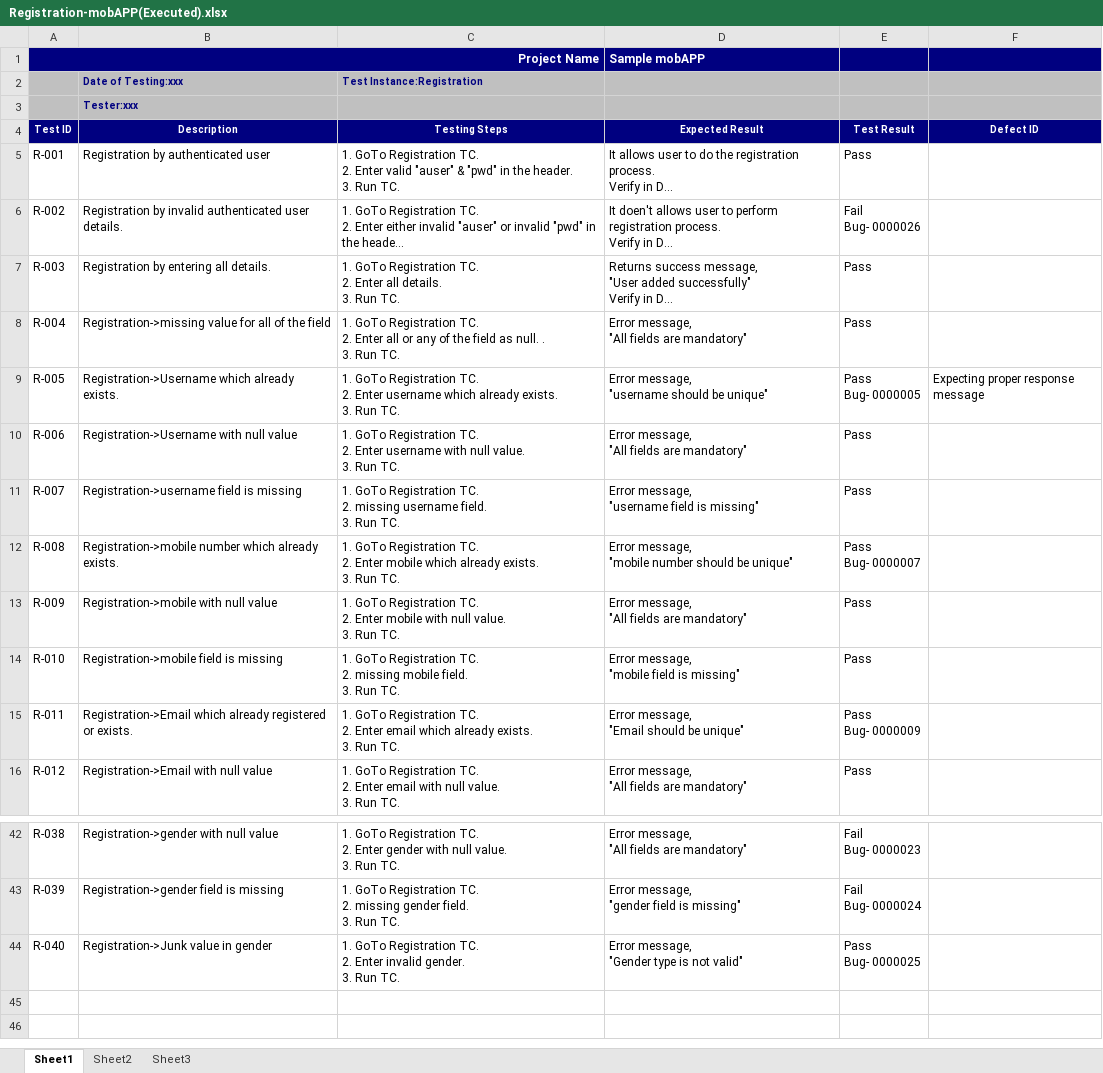
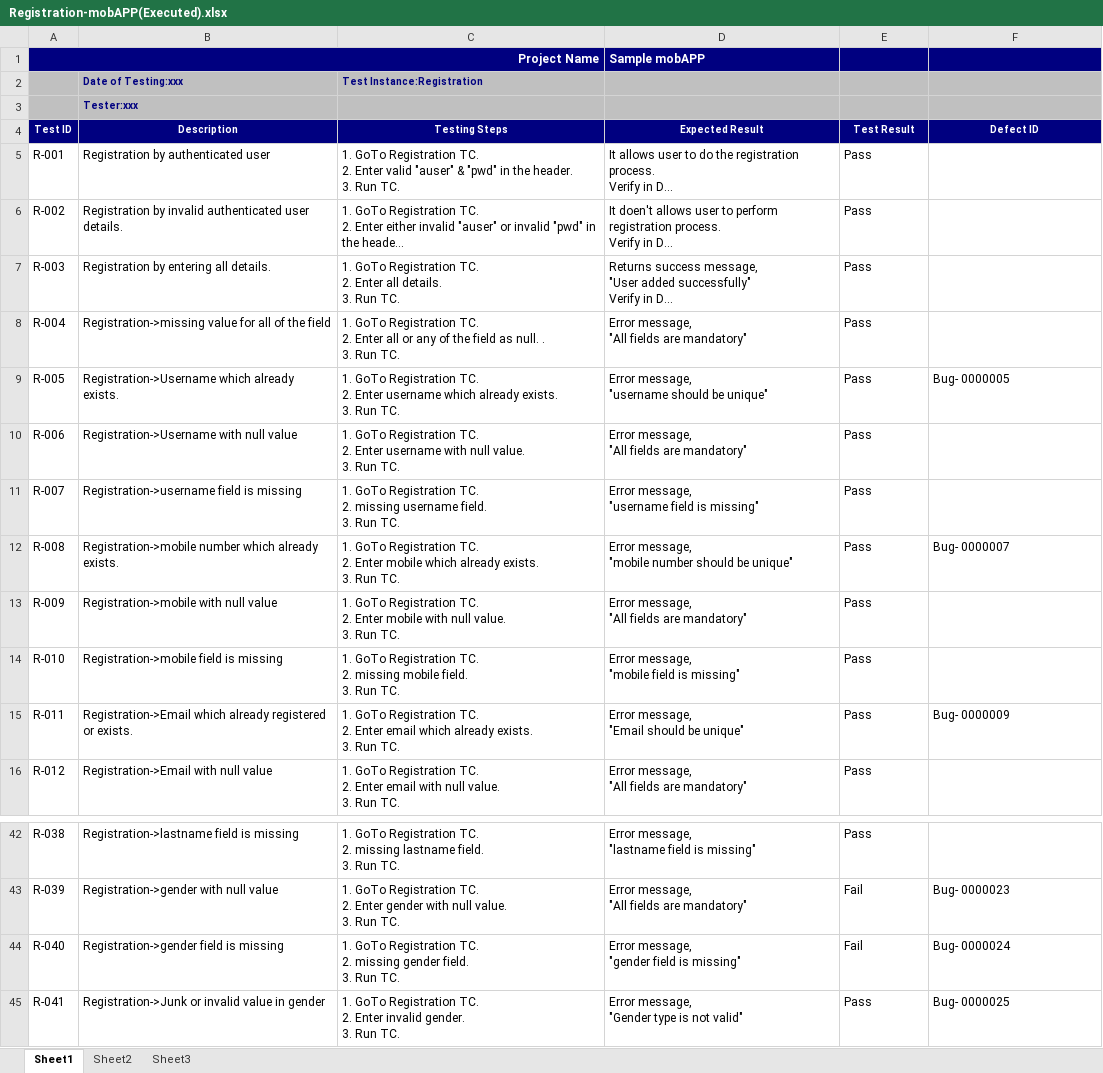
Before and after one commit to sgudupat/RestServices, an Excel workbook: qa/Registration-mobAPP(Executed).xlsx, sheet Sheet1, drawn as a sheet; only a part is shown, gaps mark what is left out; long unchanged cells end in …; values as stored, in another font and other column widths than the file's, no borders; ↵ is a line break in a cell; the diff covers the shown part only; the diff names each change by its address in the sheet, - before the commit and + after, or states it on an @@ line.

Commit message:
updated

```diff
--- a/qa/Registration-mobAPP(Executed).xlsx (sheet Sheet1)
+++ b/qa/Registration-mobAPP(Executed).xlsx (sheet Sheet1)
-E6 (Test Result): Fail ↵ Bug- 0000026
+E6 (Test Result): Pass
-E9 (Test Result): Pass ↵ Bug- 0000005
+E9 (Test Result): Pass
-F9 (Defect ID): Expecting proper response message
+F9 (Defect ID): Bug- 0000005
-E12 (Test Result): Pass ↵ Bug- 0000007
+E12 (Test Result): Pass
-F12 (Defect ID): (empty)
+F12 (Defect ID): Bug- 0000007
-E15 (Test Result): Pass ↵ Bug- 0000009
+E15 (Test Result): Pass
-F15 (Defect ID): (empty)
+F15 (Defect ID): Bug- 0000009
-B42 (Description): Registration->gender with null value
+B42 (Description): Registration->lastname field is missing
-C42 (Testing Steps): …TC. ↵ 2. Enter gender with null value. ↵ 3. Run…
+C42 (Testing Steps): …TC. ↵ 2. missing lastname field. ↵ 3. Run…
-D42 (Expected Result): Error message, ↵ "All fields are mandatory"
+D42 (Expected Result): Error message, ↵ "lastname field is missing"
-E42 (Test Result): Fail ↵ Bug- 0000023
+E42 (Test Result): Pass
-B43 (Description): Registration->gender field is missing
+B43 (Description): Registration->gender with null value
-C43 (Testing Steps): …TC. ↵ 2. missing gender field. ↵ 3. Run…
+C43 (Testing Steps): …TC. ↵ 2. Enter gender with null value. ↵ 3. Run…
-D43 (Expected Result): Error message, ↵ "gender field is missing"
+D43 (Expected Result): Error message, ↵ "All fields are mandatory"
-E43 (Test Result): Fail ↵ Bug- 0000024
+E43 (Test Result): Fail
-F43 (Defect ID): (empty)
+F43 (Defect ID): Bug- 0000023
-B44 (Description): Registration->Junk value in gender
+B44 (Description): Registration->gender field is missing
-C44 (Testing Steps): …TC. ↵ 2. Enter invalid gender. ↵ 3. Run…
+C44 (Testing Steps): …TC. ↵ 2. missing gender field. ↵ 3. Run…
-D44 (Expected Result): Error message, ↵ "Gender type is not valid"
+D44 (Expected Result): Error message, ↵ "gender field is missing"
-E44 (Test Result): Pass ↵ Bug- 0000025
+E44 (Test Result): Fail
-F44 (Defect ID): (empty)
+F44 (Defect ID): Bug- 0000024
+row 45: R-041 | Registration->Junk or invalid value in gender | 1. GoTo Registration TC. ↵ 2. Enter invalid gender. ↵ 3. Run TC. | Error message, ↵ "Gender type is not valid" | Pass | Bug- 0000025
```
Also changed, not shown: 62 edited cells and cell formats elsewhere in this sheet.
